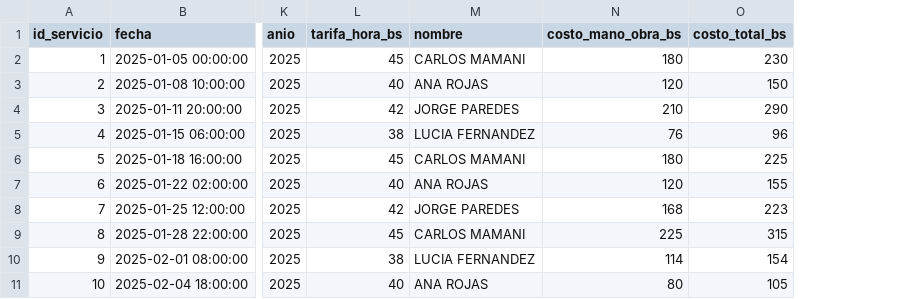
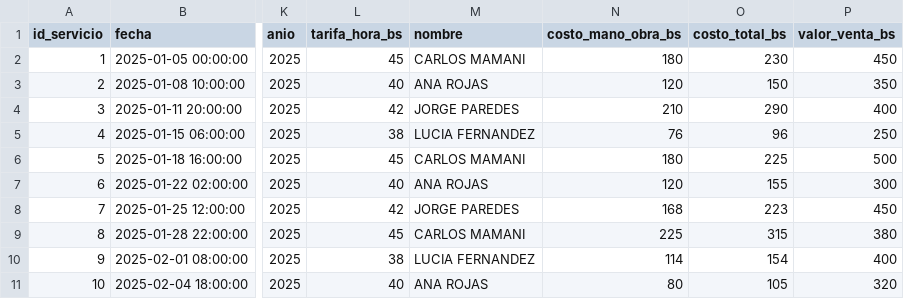
Before and after one commit to alejwehfuwehfu35346/Proyecto_BI_TECHTARIJA, a CSV file: data/silver/servicios_integrados.csv, drawn as a sheet; only a part is shown, gaps mark what is left out; the diff names each change by its address in the sheet, - before the commit and + after, or states it on an @@ line.

```diff
--- a/data/silver/servicios_integrados.csv
+++ b/data/silver/servicios_integrados.csv
+column P (valor_venta_bs), rows 2-11: 450 | 350 | 400 | 250 | 500 | 300 | 450 | 380 | 400 | 320
```
Also changed, not shown: 2 other files.
